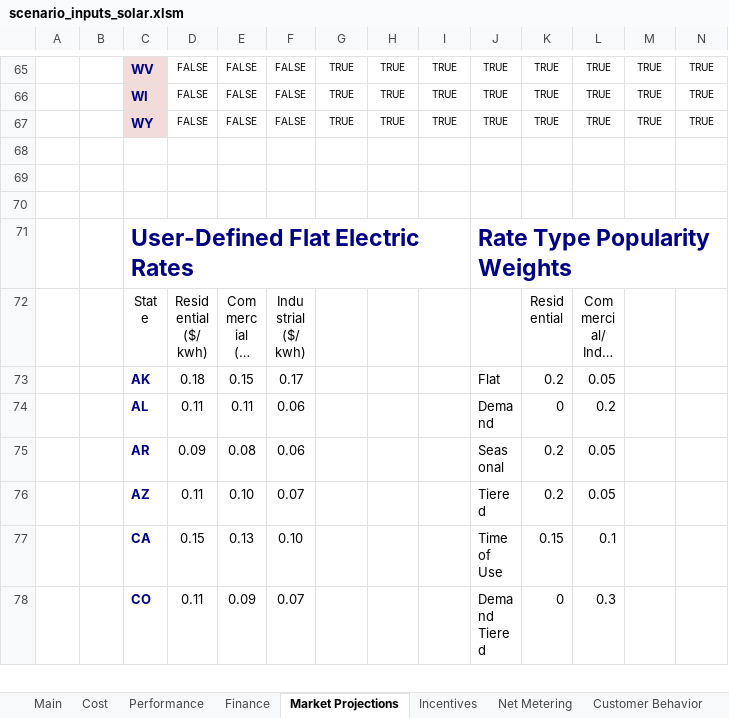
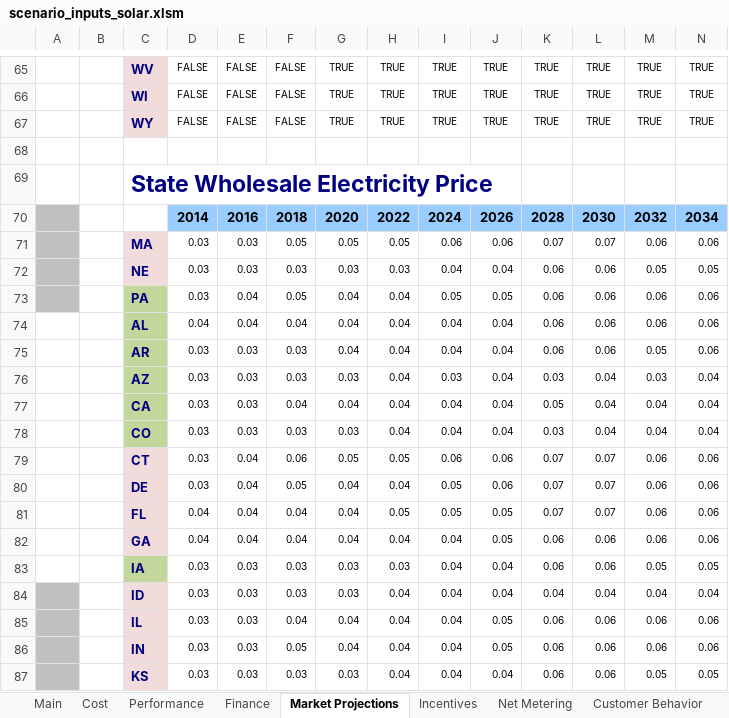
Before and after one commit to jmarinpi/dgen_globetrotter, an Excel workbook: excel/scenario_inputs_solar.xlsm, sheet Market Projections, drawn as a sheet; only a part is shown, gaps mark what is left out; the shorter side is filled out with more unchanged rows; long unchanged cells end in …; values as stored, in another font and other column widths than the file's, no borders; charts and pictures not drawn; rows hold the shown columns only; the diff covers the shown part only; the diff names each change by its address in the sheet, - before the commit and + after, or states it on an @@ line.

Commit message:
Adds NEM information to wind and solar input sheets

```diff
--- a/excel/scenario_inputs_solar.xlsm (sheet Market Projections)
+++ b/excel/scenario_inputs_solar.xlsm (sheet Market Projections)
+row 69:  |  | State Wholesale Electricity Price
+row 70:  |  |  | 2014 | 2016 | 2018 | 2020 | 2022 | 2024 | 2026 | 2028 | 2030 | 2032 | 2034
+row 71:  |  | MA | 0.03 | 0.03 | 0.05 | 0.05 | 0.05 | 0.06 | 0.06 | 0.07 | 0.07 | 0.06 | 0.06
+row 72:  |  | NE | 0.03 | 0.03 | 0.03 | 0.03 | 0.03 | 0.04 | 0.04 | 0.06 | 0.06 | 0.05 | 0.05
+row 73:  |  | PA | 0.03 | 0.04 | 0.05 | 0.04 | 0.04 | 0.05 | 0.05 | 0.06 | 0.06 | 0.06 | 0.06
+row 74:  |  | AL | 0.04 | 0.04 | 0.04 | 0.04 | 0.04 | 0.04 | 0.04 | 0.06 | 0.06 | 0.06 | 0.06
+row 75:  |  | AR | 0.03 | 0.03 | 0.03 | 0.04 | 0.04 | 0.04 | 0.04 | 0.06 | 0.06 | 0.05 | 0.06
+row 76:  |  | AZ | 0.03 | 0.03 | 0.03 | 0.03 | 0.04 | 0.03 | 0.04 | 0.03 | 0.04 | 0.03 | 0.04
+row 77:  |  | CA | 0.03 | 0.03 | 0.04 | 0.04 | 0.04 | 0.04 | 0.04 | 0.05 | 0.04 | 0.04 | 0.04
+row 78:  |  | CO | 0.03 | 0.03 | 0.03 | 0.03 | 0.04 | 0.04 | 0.04 | 0.03 | 0.04 | 0.04 | 0.04
+row 79:  |  | CT | 0.03 | 0.04 | 0.06 | 0.05 | 0.05 | 0.06 | 0.06 | 0.07 | 0.07 | 0.06 | 0.06
+row 80:  |  | DE | 0.03 | 0.04 | 0.05 | 0.04 | 0.04 | 0.05 | 0.06 | 0.07 | 0.07 | 0.06 | 0.06
+row 81:  |  | FL | 0.04 | 0.04 | 0.04 | 0.04 | 0.05 | 0.05 | 0.05 | 0.07 | 0.07 | 0.06 | 0.06
+row 82:  |  | GA | 0.04 | 0.04 | 0.04 | 0.04 | 0.04 | 0.04 | 0.05 | 0.06 | 0.06 | 0.06 | 0.06
+row 83:  |  | IA | 0.03 | 0.03 | 0.03 | 0.03 | 0.03 | 0.04 | 0.04 | 0.06 | 0.06 | 0.05 | 0.05
+row 84:  |  | ID | 0.03 | 0.03 | 0.03 | 0.03 | 0.04 | 0.04 | 0.04 | 0.04 | 0.04 | 0.04 | 0.04
+row 85:  |  | IL | 0.03 | 0.03 | 0.04 | 0.04 | 0.04 | 0.04 | 0.05 | 0.06 | 0.06 | 0.06 | 0.06
+row 86:  |  | IN | 0.03 | 0.03 | 0.05 | 0.04 | 0.04 | 0.04 | 0.05 | 0.06 | 0.06 | 0.06 | 0.06
+row 87:  |  | KS | 0.03 | 0.03 | 0.03 | 0.03 | 0.04 | 0.04 | 0.04 | 0.06 | 0.06 | 0.05 | 0.05
```
Also changed, not shown: 36 added rows elsewhere in this sheet, sheet Net Metering, 1 other file.
